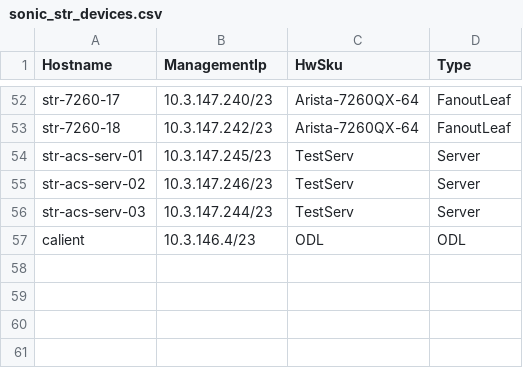
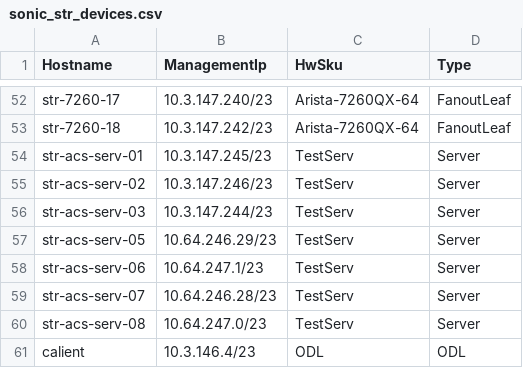
Before and after one commit to neethajohn/sonic-mgmt, a CSV file: ansible/files/sonic_str_devices.csv, drawn as a sheet; only a part is shown, gaps mark what is left out; the diff names each change by its address in the sheet, - before the commit and + after, or states it on an @@ line.

```diff
--- a/ansible/files/sonic_str_devices.csv
+++ b/ansible/files/sonic_str_devices.csv
+row 57: str-acs-serv-05 | 10.64.246.29/23 | TestServ | Server
+row 58: str-acs-serv-06 | 10.64.247.1/23 | TestServ | Server
+row 59: str-acs-serv-07 | 10.64.246.28/23 | TestServ | Server
+row 60: str-acs-serv-08 | 10.64.247.0/23 | TestServ | Server
```
Also changed, not shown: ansible/files/sonic_str_links.csv, 1 other file.
